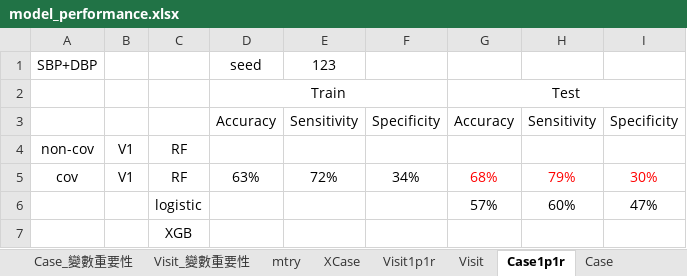
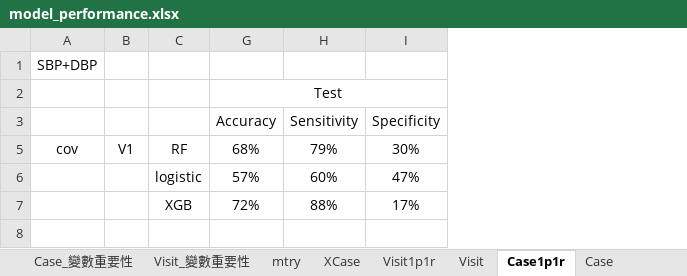
Before and after one commit to hsuhsuhsuhsuhsu/masterthesis, an Excel workbook: model_performance.xlsx, sheet Case1p1r, drawn as a sheet; values as stored, in another font and other column widths than the file's, no borders; removed rows and columns are numbered as before the commit, all else as after; the diff names each change by its address in the sheet, - before the commit and + after, or states it on an @@ line.

```diff
--- a/model_performance.xlsx (sheet Case1p1r)
+++ b/model_performance.xlsx (sheet Case1p1r)
@@ column D (Accuracy) hidden, rows 1-2: seed | Train; row 5: 63% @@
@@ column E (Sensitivity) hidden, row 1: 123; row 5: 72% @@
@@ column F (Specificity) hidden, row 5: 34% @@
@@ row 4 hidden: non-cov | V1 | RF @@
-G5:I5 text colour: #FF0000
+G5:I5 text colour: black
-row 7:  |  | XGB
+row 7:  |  | XGB | 72% | 88% | 17%
```
Also changed, not shown: charts or pictures, 2 other files.
